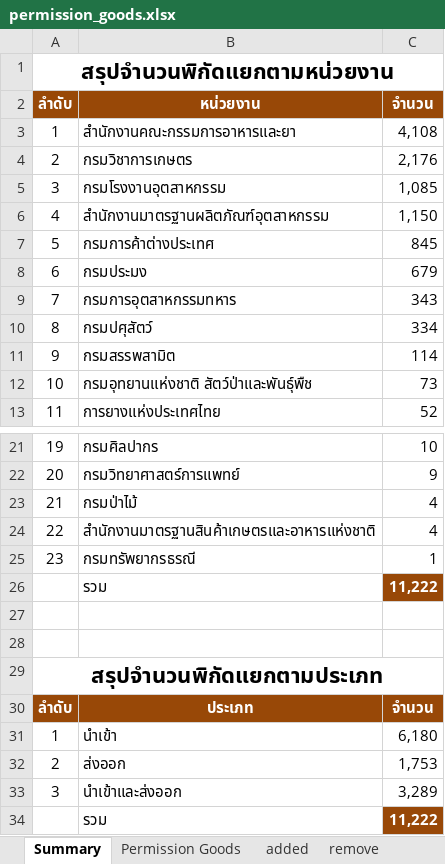
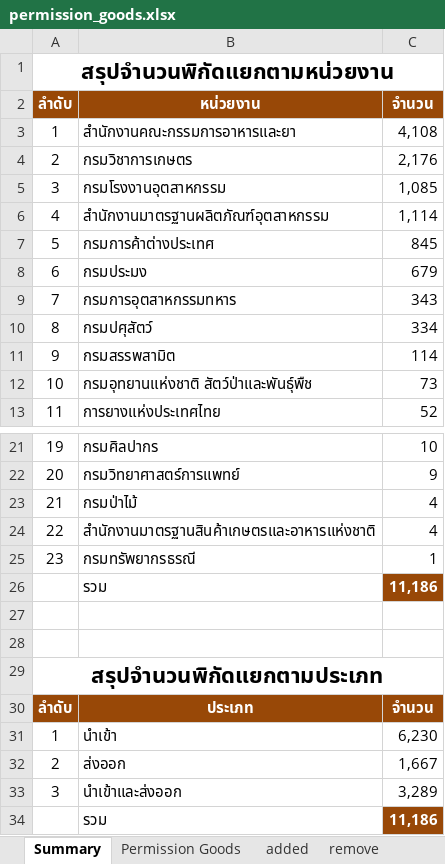
Before and after one commit to ecs-support/contents, an Excel workbook: reference/static/files/permission_goods.xlsx, sheet Summary, drawn as a sheet; only a part is shown, gaps mark what is left out; values as stored, in another font and other column widths than the file's, no borders; charts and pictures not drawn; the diff names each change by its address in the sheet, - before the commit and + after, or states it on an @@ line.

```diff
--- a/reference/static/files/permission_goods.xlsx (sheet Summary)
+++ b/reference/static/files/permission_goods.xlsx (sheet Summary)
-C6 (จำนวน): 1,150
+C6 (จำนวน): 1,114
-C26 (จำนวน): 11,222
+C26 (จำนวน): 11,186
-C31 (จำนวน): 6,180
+C31 (จำนวน): 6,230
-C32 (จำนวน): 1,753
+C32 (จำนวน): 1,667
-C34 (จำนวน): 11,222
+C34 (จำนวน): 11,186
```
Also changed, not shown: sheet Permission Goods, sheet added, sheet remove, charts or pictures.
